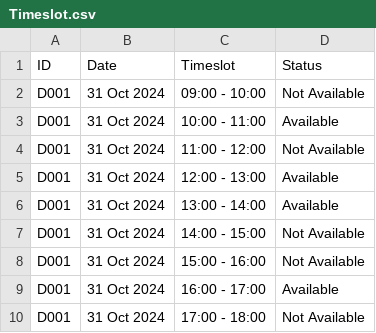
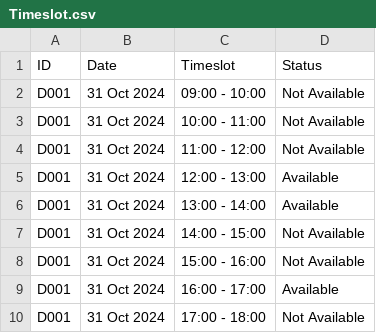
Before and after one commit to vysky/sc2002-assignment, a CSV file: src/main/resources/csv/Timeslot.csv, drawn as a sheet; the diff names each change by its address in the sheet, - before the commit and + after, or states it on an @@ line.

```diff
--- a/src/main/resources/csv/Timeslot.csv
+++ b/src/main/resources/csv/Timeslot.csv
-D3 (Status): Available
+D3 (Status): Not Available
```
Also changed, not shown: src/main/resources/csv/Appointment_Record.csv, 2 other files.
